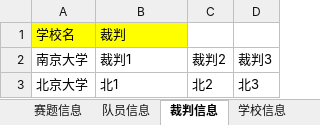
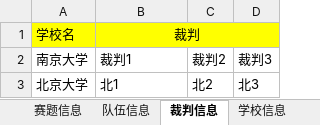
Before and after one commit to VatinaCharo/PTAssist, an Excel workbook: Server/server_config.xlsx, sheet 裁判信息, drawn as a sheet; values as stored, in another font and other column widths than the file's, no borders; the diff names each change by its address in the sheet, - before the commit and + after, or states it on an @@ line.

```diff
--- a/Server/server_config.xlsx (sheet 裁判信息)
+++ b/Server/server_config.xlsx (sheet 裁判信息)
-sheet tab: 队员信息
+sheet tab: 队伍信息
-B1 alignment: left
+B1 alignment: center
+B1:D1 merged
-C1:D1 fill: none
+C1:D1 fill: #FFFF00
```
Also changed, not shown: 3 other files.
